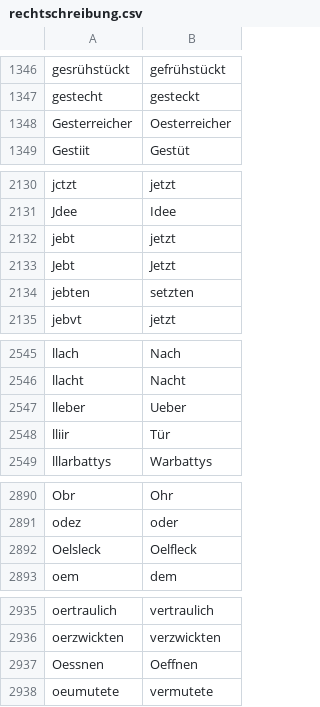
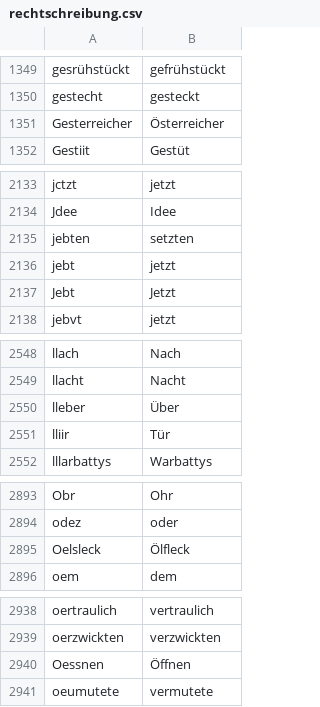
Before and after one commit to cradloff/ebooks, a CSV file: Harald Harst/rechtschreibung.csv, drawn as a sheet; only a part is shown, gaps mark what is left out; the diff covers the shown part only.

```diff
--- a/Harald Harst/rechtschreibung.csv
+++ b/Harald Harst/rechtschreibung.csv
@@ -1348,3 +1351,3 @@ gesrühstückt	gefrühstückt
 gestecht	gesteckt
-Gesterreicher	Oesterreicher
+Gesterreicher	Österreicher
 Gestiit	Gestüt
@@ -2132,5 +2135,5 @@ jctzt	jetzt
 Jdee	Idee
+jebten	setzten
 jebt	jetzt
 Jebt	Jetzt
-jebten	setzten
 jebvt	jetzt
@@ -2547,3 +2550,3 @@ llach	Nach
 llacht	Nacht
-lleber	Ueber
+lleber	Über
 lliir	Tür
@@ -2892,3 +2895,3 @@ Obr	Ohr
 odez	oder
-Oelsleck	Oelfleck
+Oelsleck	Ölfleck
 oem	dem
@@ -2937,3 +2940,3 @@ oertraulich	vertraulich
 oerzwickten	verzwickten
-Oessnen	Oeffnen
+Oessnen	Öffnen
 oeumutete	vermutete
```
Also changed, not shown: 5 added rows, 3 removed rows, 1 moved row and 10 edited cells elsewhere in this file, 3 other files.
